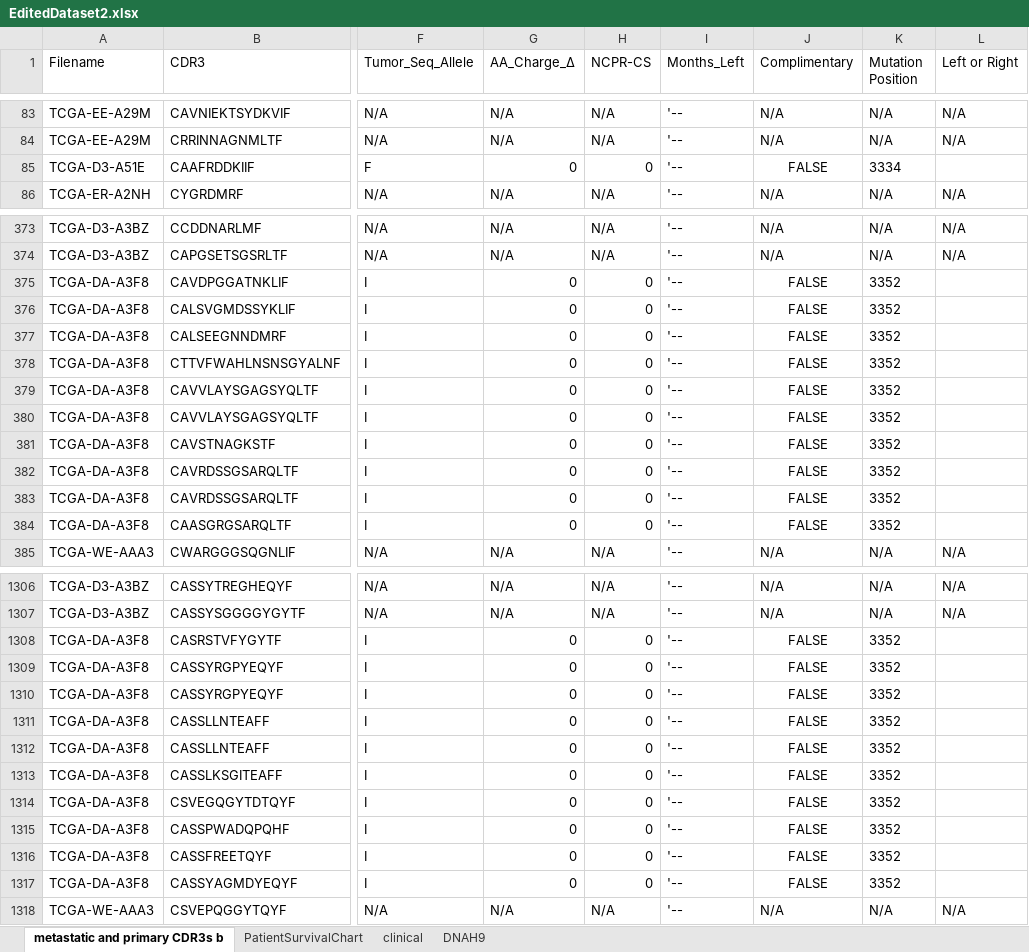
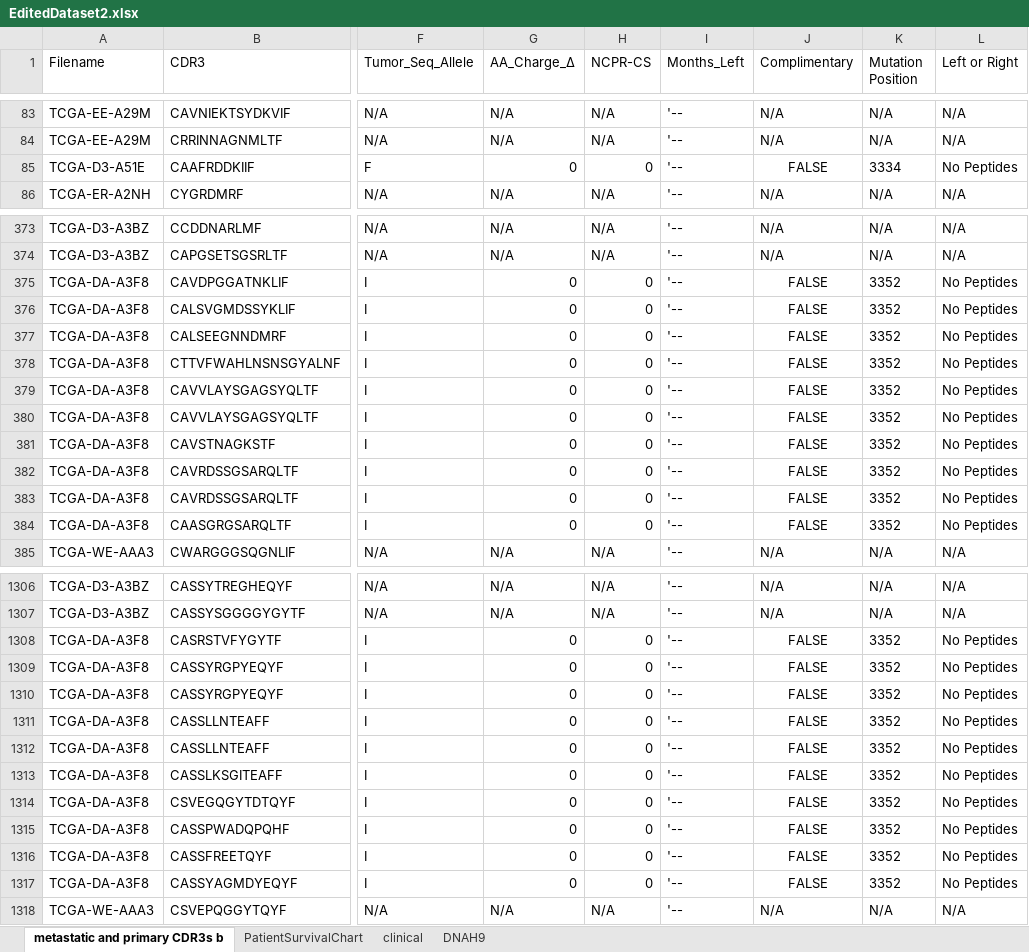
Before and after one commit to yshen25/DNAh9_CDR3, an Excel workbook: EditedDataset2.xlsx, sheet metastatic and primary CDR3s b, drawn as a sheet; only a part is shown, gaps mark what is left out; values as stored, in another font and other column widths than the file's, no borders; the diff covers the shown part only; the diff names each change by its address in the sheet, - before the commit and + after, or states it on an @@ line.

Commit message:
Updates to support func
Updates to groups that have no peptide options

```diff
--- a/EditedDataset2.xlsx (sheet metastatic and primary CDR3s b)
+++ b/EditedDataset2.xlsx (sheet metastatic and primary CDR3s b)
-L85 (Left or Right): (empty)
+L85 (Left or Right): No Peptides
-L375:L384 (Left or Right): (empty)
+L375:L384 (Left or Right): No Peptides
-L1308:L1317 (Left or Right): (empty)
+L1308:L1317 (Left or Right): No Peptides
```
Also changed, not shown: 90 edited cells elsewhere in this sheet, sheet PatientSurvivalChart, charts or pictures, EditedDataset.xlsx, 1 other file.
